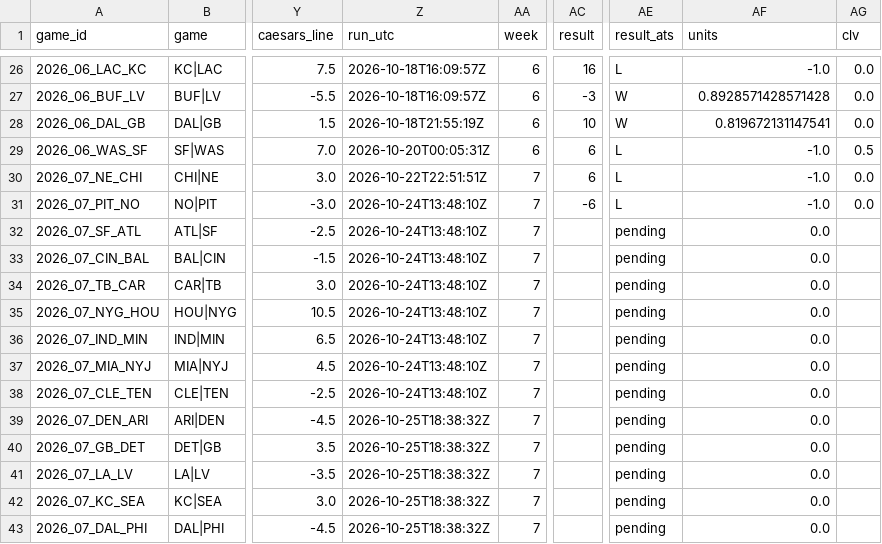
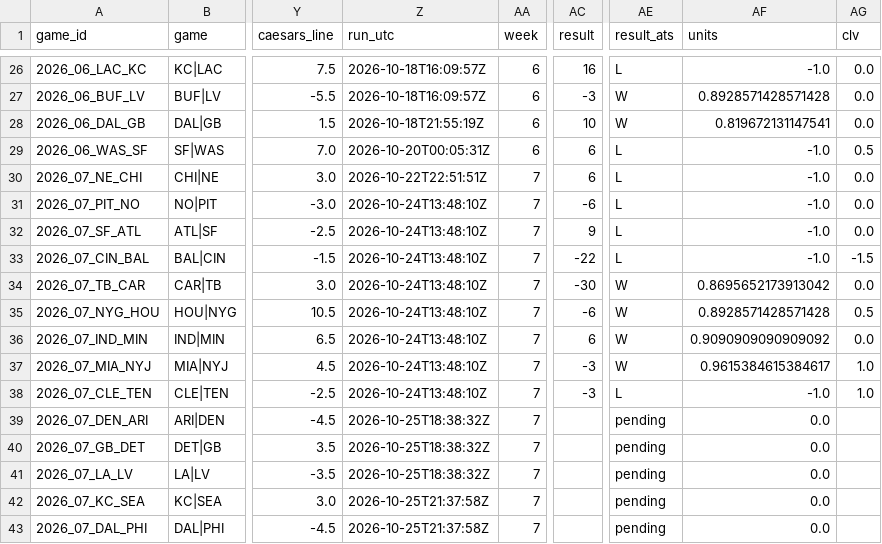
Before and after one commit to wbblanck/nfl-betting-model, a CSV file: data/live/ats_record_2026.csv, drawn as a sheet; only a part is shown, gaps mark what is left out; the diff names each change by its address in the sheet, - before the commit and + after, or states it on an @@ line.

```diff
--- a/data/live/ats_record_2026.csv
+++ b/data/live/ats_record_2026.csv
-AC32 (result): (empty)
+AC32 (result): 9
-AE32:AE33 (result_ats): pending
+AE32:AE33 (result_ats): L
-AF32:AF33 (units): 0.0
+AF32:AF33 (units): -1.0
-AG32 (clv): (empty)
+AG32 (clv): 0.0
-AC33 (result): (empty)
+AC33 (result): -22
-AG33 (clv): (empty)
+AG33 (clv): -1.5
-AC34 (result): (empty)
+AC34 (result): -30
-AE34:AE37 (result_ats): pending
+AE34:AE37 (result_ats): W
-AF34 (units): 0.0
+AF34 (units): 0.8695652173913042
-AG34 (clv): (empty)
+AG34 (clv): 0.0
-AC35 (result): (empty)
+AC35 (result): -6
-AF35 (units): 0.0
+AF35 (units): 0.8928571428571428
-AG35 (clv): (empty)
+AG35 (clv): 0.5
-AC36 (result): (empty)
+AC36 (result): 6
-AF36 (units): 0.0
+AF36 (units): 0.9090909090909092
-AG36 (clv): (empty)
+AG36 (clv): 0.0
-AC37:AC38 (result): (empty)
+AC37:AC38 (result): -3
-AF37 (units): 0.0
+AF37 (units): 0.9615384615384617
-AG37:AG38 (clv): (empty)
+AG37:AG38 (clv): 1.0
-AE38 (result_ats): pending
+AE38 (result_ats): L
-AF38 (units): 0.0
+AF38 (units): -1.0
-Z42:Z43 (run_utc): 2026-10-25T18:38:32Z
+Z42:Z43 (run_utc): 2026-10-25T21:37:58Z
```
Also changed, not shown: data/live/ats_runs_2026.csv, data/live/openmarkets_compare_2026.csv, 10 other files.
